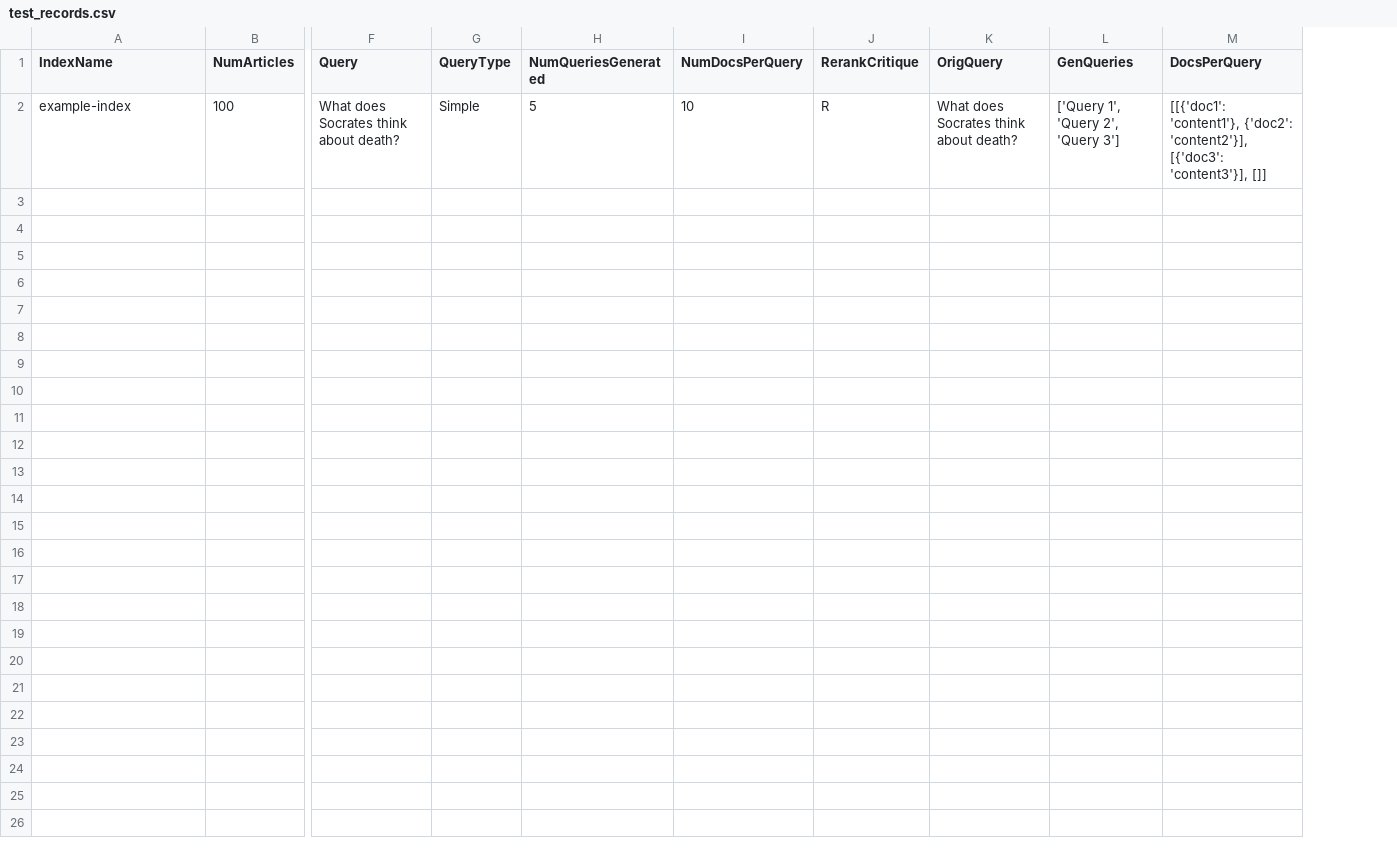
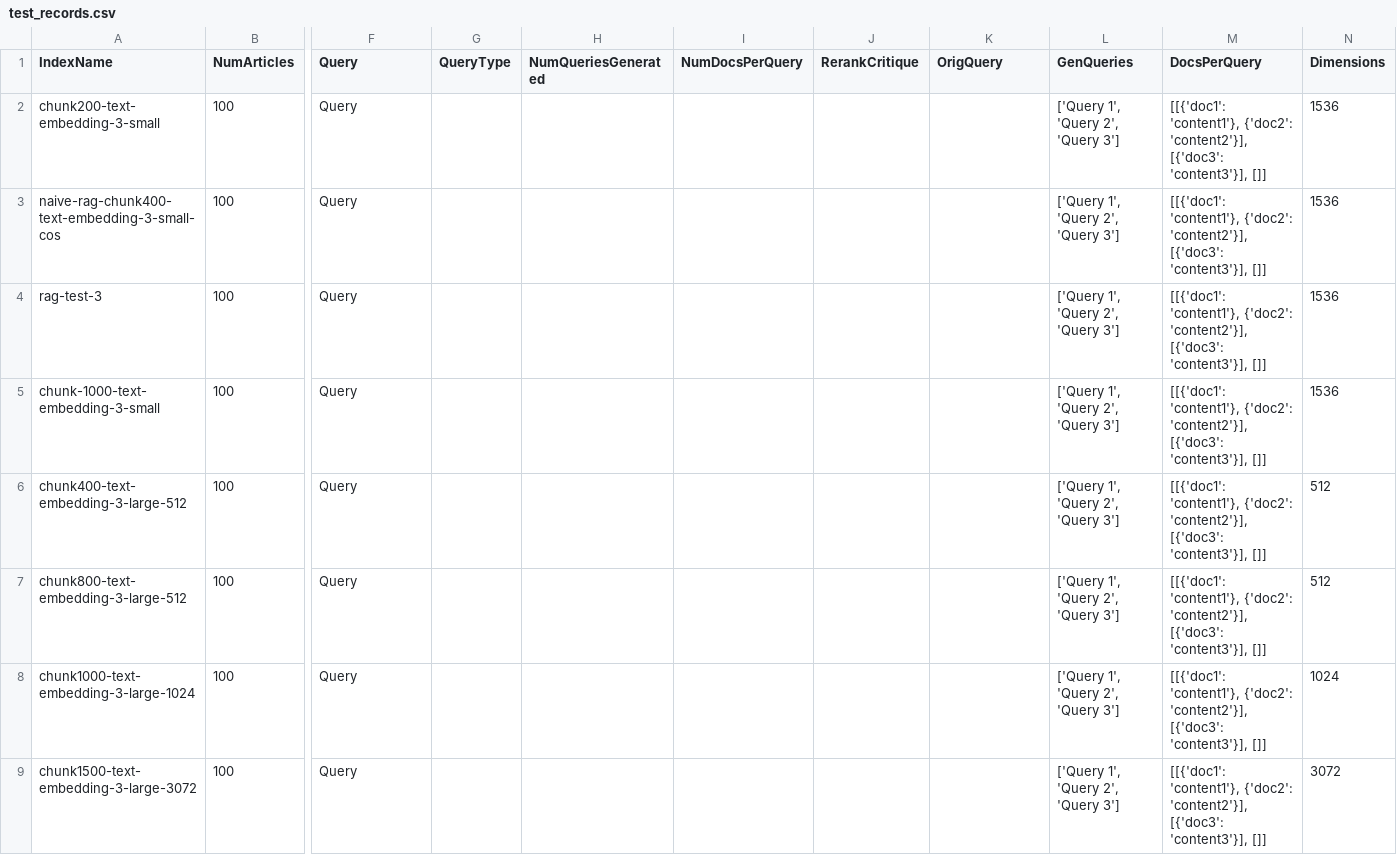
Before and after one commit to amirkiaml/DeepAnalytic, a CSV file: test_records.csv, drawn as a sheet; only a part is shown, gaps mark what is left out; removed rows and columns are numbered as before the commit, all else as after; rows hold the shown columns only; the diff names each change by its address in the sheet, - before the commit and + after, or states it on an @@ line.

```diff
--- a/test_records.csv
+++ b/test_records.csv
+column N (Dimensions), empty
-row 2: example-index | 100 | What does Socrates think about death? | Simple | 5 | 10 | R | What does Socrates think about death? | ['Query 1', 'Query 2', 'Query 3'] | [[{'doc1': 'content1'}, {'doc2': 'content2'}], [{'doc3': 'content3'}], []]
+row 2: chunk200-text-embedding-3-small | 100 | Query |  |  |  |  |  | ['Query 1', 'Query 2', 'Query 3'] | [[{'doc1': 'content1'}, {'doc2': 'content2'}], [{'doc3': 'content3'}], []] | 1536
+row 3: naive-rag-chunk400-text-embedding-3-small-cos | 100 | Query |  |  |  |  |  | ['Query 1', 'Query 2', 'Query 3'] | [[{'doc1': 'content1'}, {'doc2': 'content2'}], [{'doc3': 'content3'}], []] | 1536
+row 4: rag-test-3 | 100 | Query |  |  |  |  |  | ['Query 1', 'Query 2', 'Query 3'] | [[{'doc1': 'content1'}, {'doc2': 'content2'}], [{'doc3': 'content3'}], []] | 1536
+row 5: chunk-1000-text-embedding-3-small | 100 | Query |  |  |  |  |  | ['Query 1', 'Query 2', 'Query 3'] | [[{'doc1': 'content1'}, {'doc2': 'content2'}], [{'doc3': 'content3'}], []] | 1536
+row 6: chunk400-text-embedding-3-large-512 | 100 | Query |  |  |  |  |  | ['Query 1', 'Query 2', 'Query 3'] | [[{'doc1': 'content1'}, {'doc2': 'content2'}], [{'doc3': 'content3'}], []] | 512
+row 7: chunk800-text-embedding-3-large-512 | 100 | Query |  |  |  |  |  | ['Query 1', 'Query 2', 'Query 3'] | [[{'doc1': 'content1'}, {'doc2': 'content2'}], [{'doc3': 'content3'}], []] | 512
+row 8: chunk1000-text-embedding-3-large-1024 | 100 | Query |  |  |  |  |  | ['Query 1', 'Query 2', 'Query 3'] | [[{'doc1': 'content1'}, {'doc2': 'content2'}], [{'doc3': 'content3'}], []] | 1024
+row 9: chunk1500-text-embedding-3-large-3072 | 100 | Query |  |  |  |  |  | ['Query 1', 'Query 2', 'Query 3'] | [[{'doc1': 'content1'}, {'doc2': 'content2'}], [{'doc3': 'content3'}], []] | 3072
```
Also changed, not shown: 2 other files.
